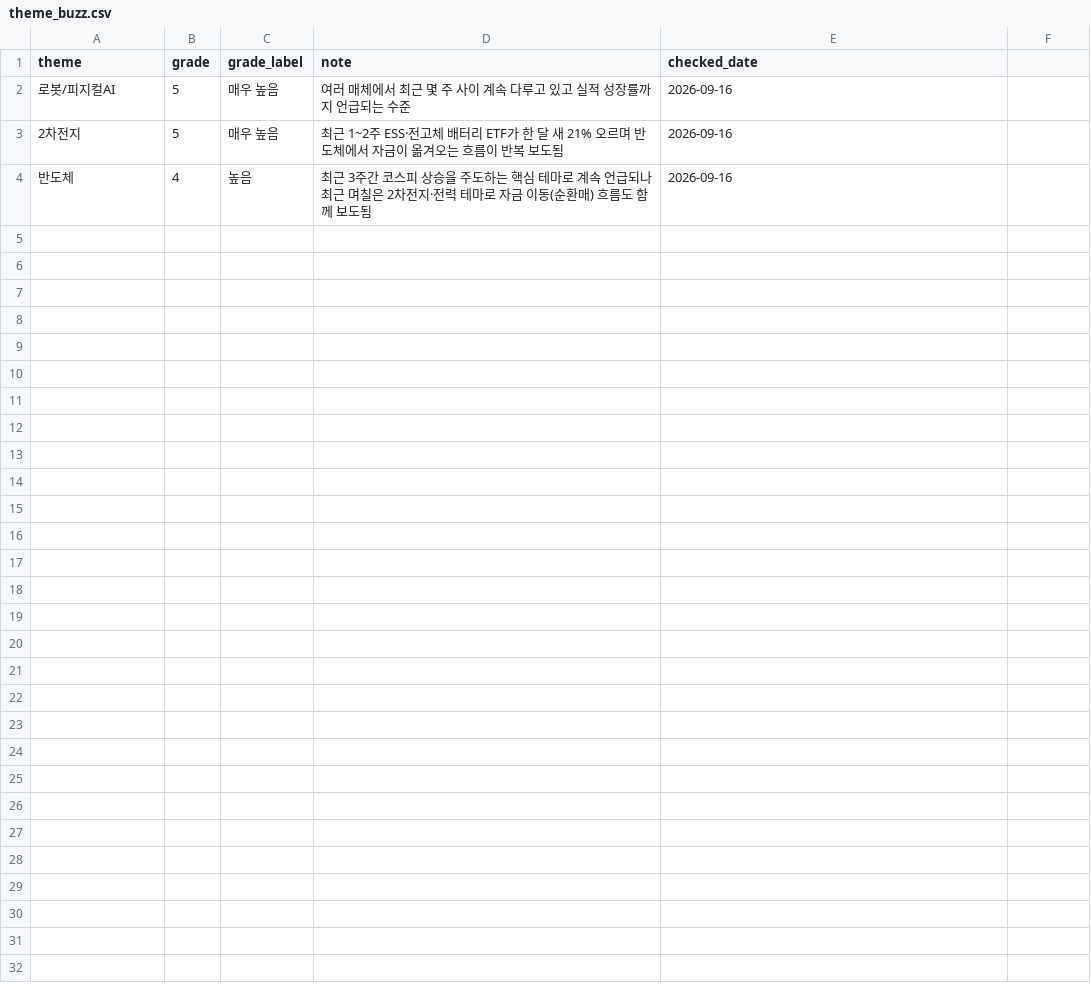
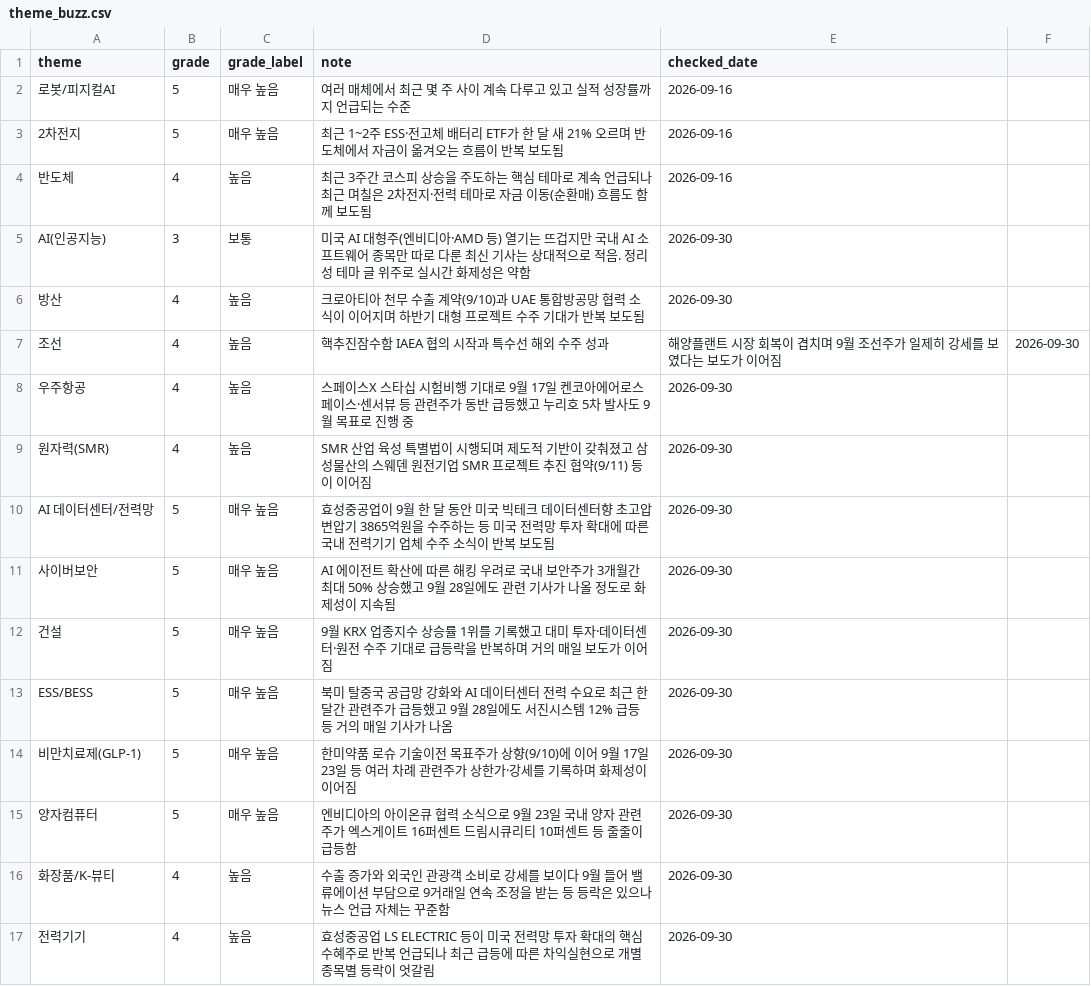
Before and after one commit to wceowadda-art/heat-desk, a CSV file: scripts/theme_buzz.csv, drawn as a sheet; only a part is shown; the diff covers the shown part only; the diff names each change by its address in the sheet, - before the commit and + after, or states it on an @@ line.

Commit message:
Add files via upload

```diff
--- a/scripts/theme_buzz.csv
+++ b/scripts/theme_buzz.csv
+row 5: AI(인공지능) | 3 | 보통 | 미국 AI 대형주(엔비디아·AMD 등) 열기는 뜨겁지만 국내 AI 소프트웨어 종목만 따로 다룬 최신 기사는 상대적으로 적음. 정리성 테마 글 위주로 실시간 화제성은 약함 | 2026-09-30
+row 6: 방산 | 4 | 높음 | 크로아티아 천무 수출 계약(9/10)과 UAE 통합방공망 협력 소식이 이어지며 하반기 대형 프로젝트 수주 기대가 반복 보도됨 | 2026-09-30
+row 7: 조선 | 4 | 높음 | 핵추진잠수함 IAEA 협의 시작과 특수선 해외 수주 성과 | 해양플랜트 시장 회복이 겹치며 9월 조선주가 일제히 강세를 보였다는 보도가 이어짐 | 2026-09-30
+row 8: 우주항공 | 4 | 높음 | 스페이스X 스타십 시험비행 기대로 9월 17일 켄코아에어로스페이스·센서뷰 등 관련주가 동반 급등했고 누리호 5차 발사도 9월 목표로 진행 중 | 2026-09-30
+row 9: 원자력(SMR) | 4 | 높음 | SMR 산업 육성 특별법이 시행되며 제도적 기반이 갖춰졌고 삼성물산의 스웨덴 원전기업 SMR 프로젝트 추진 협약(9/11) 등이 이어짐 | 2026-09-30
+row 10: AI 데이터센터/전력망 | 5 | 매우 높음 | 효성중공업이 9월 한 달 동안 미국 빅테크 데이터센터향 초고압변압기 3865억원을 수주하는 등 미국 전력망 투자 확대에 따른 국내 전력기기 업체 수주 소식이 반복 보도됨 | 2026-09-30
+row 11: 사이버보안 | 5 | 매우 높음 | AI 에이전트 확산에 따른 해킹 우려로 국내 보안주가 3개월간 최대 50% 상승했고 9월 28일에도 관련 기사가 나올 정도로 화제성이 지속됨 | 2026-09-30
+row 12: 건설 | 5 | 매우 높음 | 9월 KRX 업종지수 상승률 1위를 기록했고 대미 투자·데이터센터·원전 수주 기대로 급등락을 반복하며 거의 매일 보도가 이어짐 | 2026-09-30
+row 13: ESS/BESS | 5 | 매우 높음 | 북미 탈중국 공급망 강화와 AI 데이터센터 전력 수요로 최근 한 달간 관련주가 급등했고 9월 28일에도 서진시스템 12% 급등 등 거의 매일 기사가 나옴 | 2026-09-30
+row 14: 비만치료제(GLP-1) | 5 | 매우 높음 | 한미약품 로슈 기술이전 목표주가 상향(9/10)에 이어 9월 17일 23일 등 여러 차례 관련주가 상한가·강세를 기록하며 화제성이 이어짐 | 2026-09-30
+row 15: 양자컴퓨터 | 5 | 매우 높음 | 엔비디아의 아이온큐 협력 소식으로 9월 23일 국내 양자 관련주가 엑스게이트 16퍼센트 드림시큐리티 10퍼센트 등 줄줄이 급등함 | 2026-09-30
+row 16: 화장품/K-뷰티 | 4 | 높음 | 수출 증가와 외국인 관광객 소비로 강세를 보이다 9월 들어 밸류에이션 부담으로 9거래일 연속 조정을 받는 등 등락은 있으나 뉴스 언급 자체는 꾸준함 | 2026-09-30
+row 17: 전력기기 | 4 | 높음 | 효성중공업 LS ELECTRIC 등이 미국 전력망 투자 확대의 핵심 수혜주로 반복 언급되나 최근 급등에 따른 차익실현으로 개별 종목별 등락이 엇갈림 | 2026-09-30
```
Also changed, not shown: 13 added rows elsewhere in this file.
